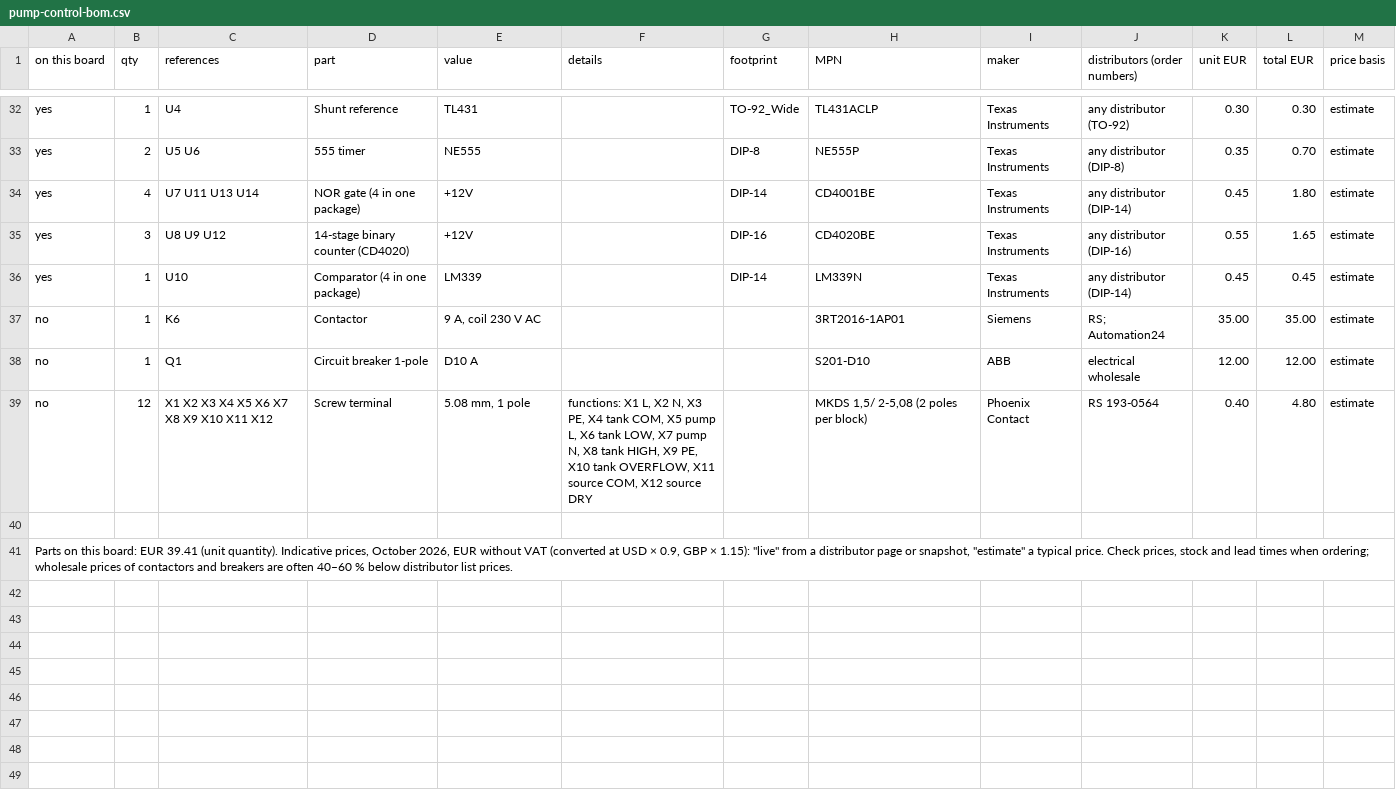
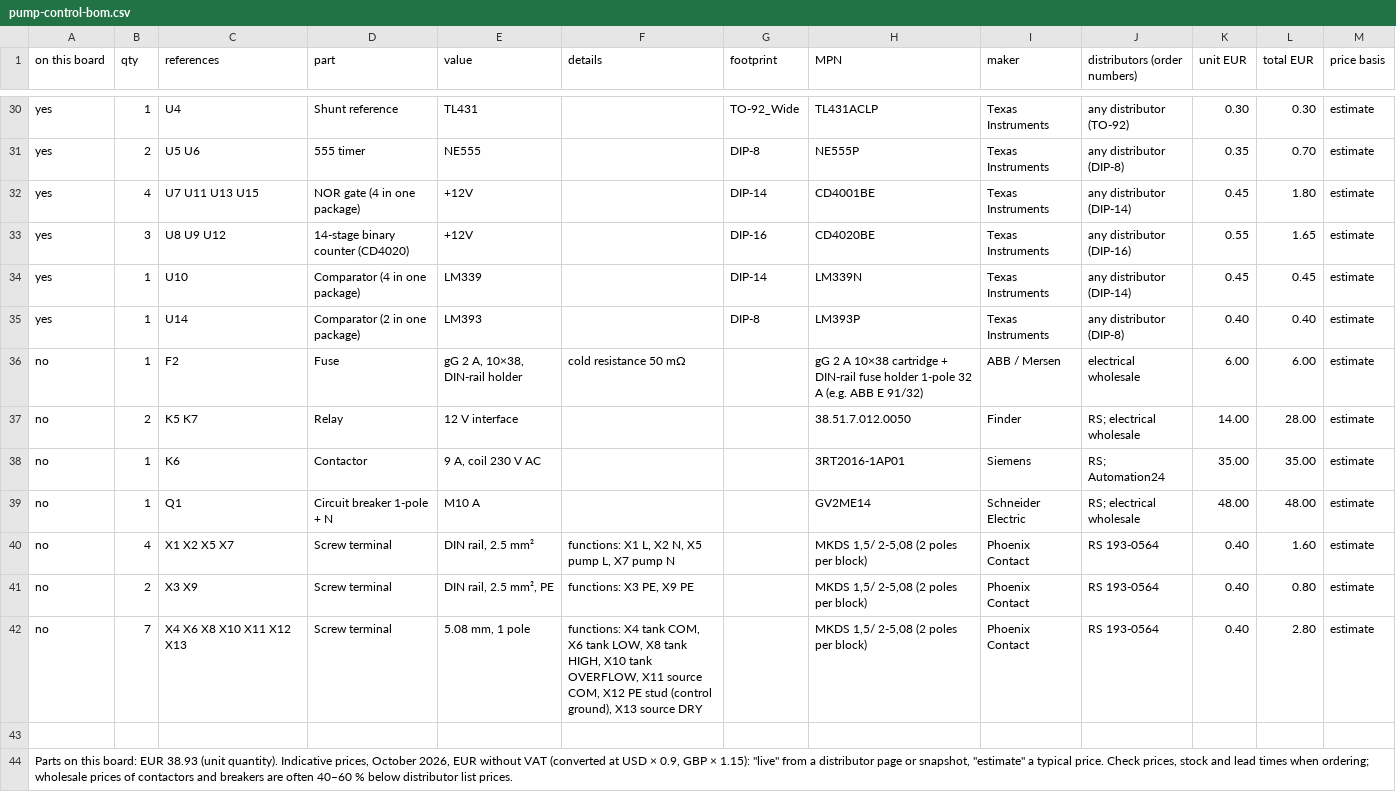
Before and after one commit to kjaf1978-cmr/EmbedForge, a CSV file: hardware/pump-control/pump-control-bom.csv, drawn as a sheet; only a part is shown, gaps mark what is left out; the diff covers the shown part only.

```diff
--- a/hardware/pump-control/pump-control-bom.csv
+++ b/hardware/pump-control/pump-control-bom.csv
@@ -33,9 +31,14 @@
 "yes","2","U5 U6","555 timer","NE555","","DIP-8","NE555P","Texas Instruments","any distributor (DIP-8)","0.35","0.70","estimate"
-"yes","4","U7 U11 U13 U14","NOR gate (4 in one package)","+12V","","DIP-14","CD4001BE","Texas Instruments","any distributor (DIP-14)","0.45","1.80","estimate"
+"yes","4","U7 U11 U13 U15","NOR gate (4 in one package)","+12V","","DIP-14","CD4001BE","Texas Instruments","any distributor (DIP-14)","0.45","1.80","estimate"
 "yes","3","U8 U9 U12","14-stage binary counter (CD4020)","+12V","","DIP-16","CD4020BE","Texas Instruments","any distributor (DIP-16)","0.55","1.65","estimate"
 "yes","1","U10","Comparator (4 in one package)","LM339","","DIP-14","LM339N","Texas Instruments","any distributor (DIP-14)","0.45","0.45","estimate"
+"yes","1","U14","Comparator (2 in one package)","LM393","","DIP-8","LM393P","Texas Instruments","any distributor (DIP-8)","0.40","0.40","estimate"
+"no","1","F2","Fuse","gG 2 A, 10×38, DIN-rail holder","cold resistance 50 mΩ","","gG 2 A 10×38 cartridge + DIN-rail fuse holder 1-pole 32 A (e.g. ABB E 91/32)","ABB / Mersen","electrical wholesale","6.00","6.00","estimate"
+"no","2","K5 K7","Relay","12 V interface","","","38.51.7.012.0050","Finder","RS; electrical wholesale","14.00","28.00","estimate"
 "no","1","K6","Contactor","9 A, coil 230 V AC","","","3RT2016-1AP01","Siemens","RS; Automation24","35.00","35.00","estimate"
-"no","1","Q1","Circuit breaker 1-pole","D10 A","","","S201-D10","ABB","electrical wholesale","12.00","12.00","estimate"
-"no","12","X1 X2 X3 X4 X5 X6 X7 X8 X9 X10 X11 X12","Screw terminal","5.08 mm, 1 pole","functions: X1 L, X2 N, X3 PE, X4 tank COM, X5 pump L, X6 tank LOW, X7 pump N, X8 tank HIGH, X9 PE, X10 tank OVERFLOW, X11 source COM, X12 source DRY","","MKDS 1,5/ 2-5,08 (2 poles per block)","Phoenix Contact","RS 193-0564","0.40","4.80","estimate"
+"no","1","Q1","Circuit breaker 1-pole + N","M10 A","","","GV2ME14","Schneider Electric","RS; electrical wholesale","48.00","48.00","estimate"
+"no","4","X1 X2 X5 X7","Screw terminal","DIN rail, 2.5 mm²","functions: X1 L, X2 N, X5 pump L, X7 pump N","","MKDS 1,5/ 2-5,08 (2 poles per block)","Phoenix Contact","RS 193-0564","0.40","1.60","estimate"
+"no","2","X3 X9","Screw terminal","DIN rail, 2.5 mm², PE","functions: X3 PE, X9 PE","","MKDS 1,5/ 2-5,08 (2 poles per block)","Phoenix Contact","RS 193-0564","0.40","0.80","estimate"
+"no","7","X4 X6 X8 X10 X11 X12 X13","Screw terminal","5.08 mm, 1 pole","functions: X4 tank COM, X6 tank LOW, X8 tank HIGH, X10 tank OVERFLOW, X11 source COM, X12 PE stud (control ground), X13 source DRY","","MKDS 1,5/ 2-5,08 (2 poles per block)","Phoenix Contact","RS 193-0564","0.40","2.80","estimate"
 
-"Parts on this board: EUR 39.41 (unit quantity). Indicative prices, October 2026, EUR without VAT (converted at USD × 0.9, GBP × 1.15): ""live"" from a distributor page or snapshot, ""estimate"" a typical price. Check prices, stock and lead times when ordering; wholesale prices of contactors and breakers are often 40–60 % below distributor list prices."
+"Parts on this board: EUR 38.93 (unit quantity). Indicative prices, October 2026, EUR without VAT (converted at USD × 0.9, GBP × 1.15): ""live"" from a distributor page or snapshot, ""estimate"" a typical price. Check prices, stock and lead times when ordering; wholesale prices of contactors and breakers are often 40–60 % below distributor list prices."
```
Also changed, not shown: 2 removed rows and 25 edited cells elsewhere in this file, hardware/pump-control/panel.csv, 9 other files.
